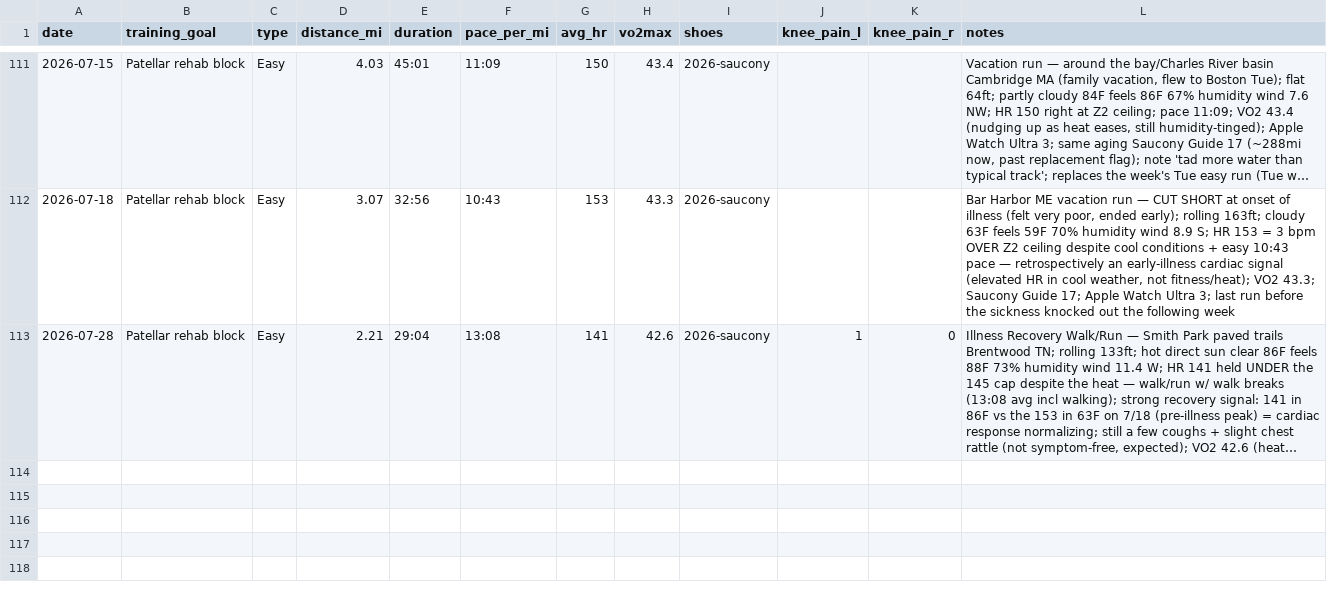
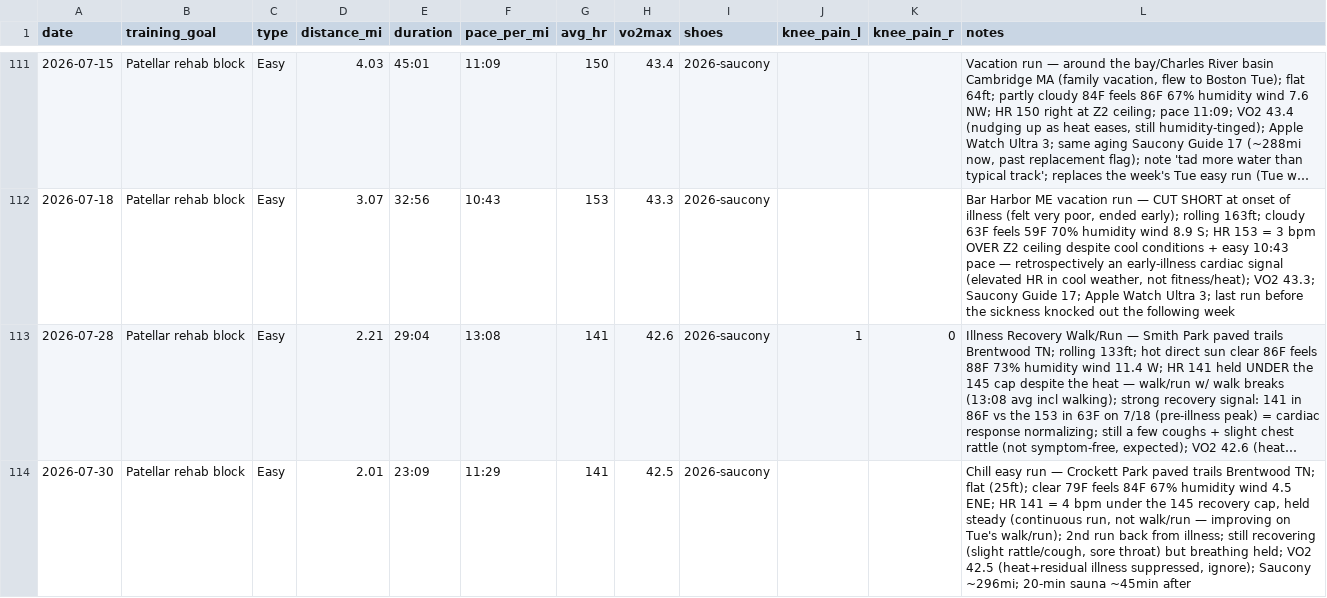
Before and after one commit to mcnewcp/ai-running-coach, a CSV file: data/runs.csv, drawn as a sheet; only a part is shown, gaps mark what is left out; long unchanged cells end in …; the diff names each change by its address in the sheet, - before the commit and + after, or states it on an @@ line.

```diff
--- a/data/runs.csv
+++ b/data/runs.csv
+row 114: 2026-07-30 | Patellar rehab block | Easy | 2.01 | 23:09 | 11:29 | 141 | 42.5 | 2026-saucony |  |  | Chill easy run — Crockett Park paved trails Brentwood TN; flat (25ft); clear 79F feels 84F 67% humidity wind 4.5 ENE; HR 141 = 4 bpm under the 145 recovery cap, held steady (continuous run, not walk/run — improving on Tue's walk/run); 2nd run back from illness; still recovering (slight rattle/cough, sore throat) but breathing held; VO2 42.5 (heat+residual illness suppressed, ignore); Saucony ~296mi; 20-min sauna ~45min after
```
Also changed, not shown: 2 other files.
